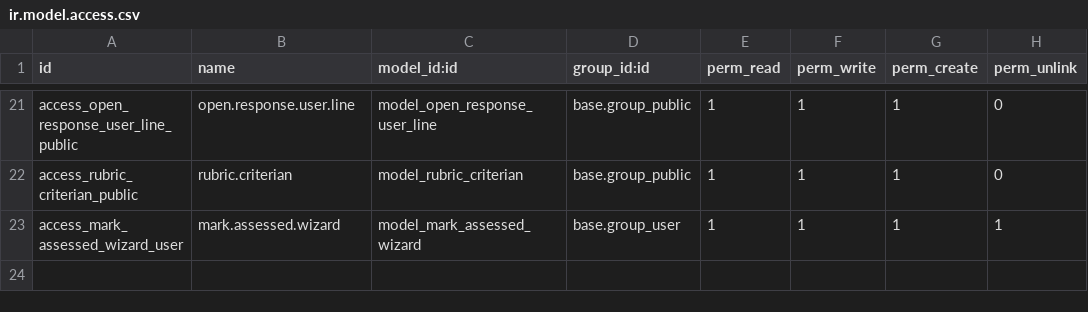
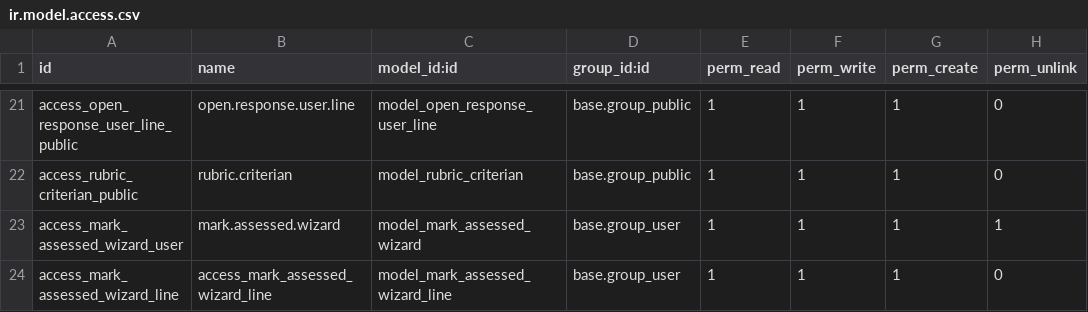
Before and after one commit to ManpraXSoftware/odoo-lms-ora, a CSV file: website_ora_elearning/security/ir.model.access.csv, drawn as a sheet; only a part is shown, gaps mark what is left out.

Commit message:
[UPD]Feature of staff access

```diff
--- a/website_ora_elearning/security/ir.model.access.csv
+++ b/website_ora_elearning/security/ir.model.access.csv
@@ -23 +23,2 @@ access_rubric_criterian_public,rubric.criterian,model_rubric_criterian,base.grou
 access_mark_assessed_wizard_user,mark.assessed.wizard,model_mark_assessed_wizard,base.group_user,1,1,1,1
+access_mark_assessed_wizard_line,access_mark_assessed_wizard_line,model_mark_assessed_wizard_line,base.group_user,1,1,1,0
```
Also changed, not shown: 8 other files.
